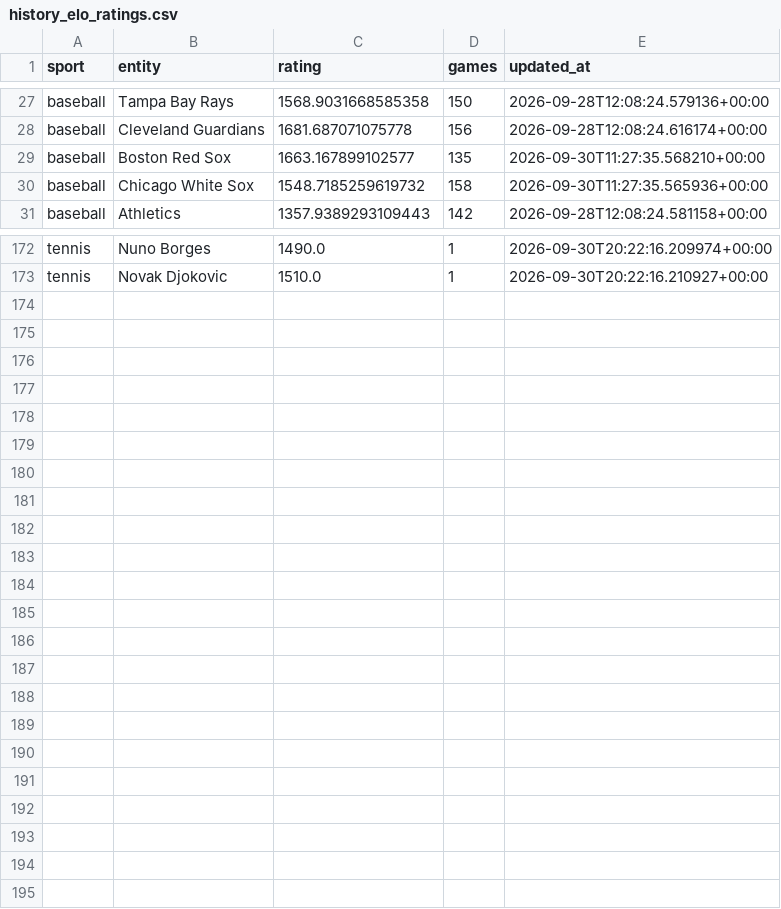
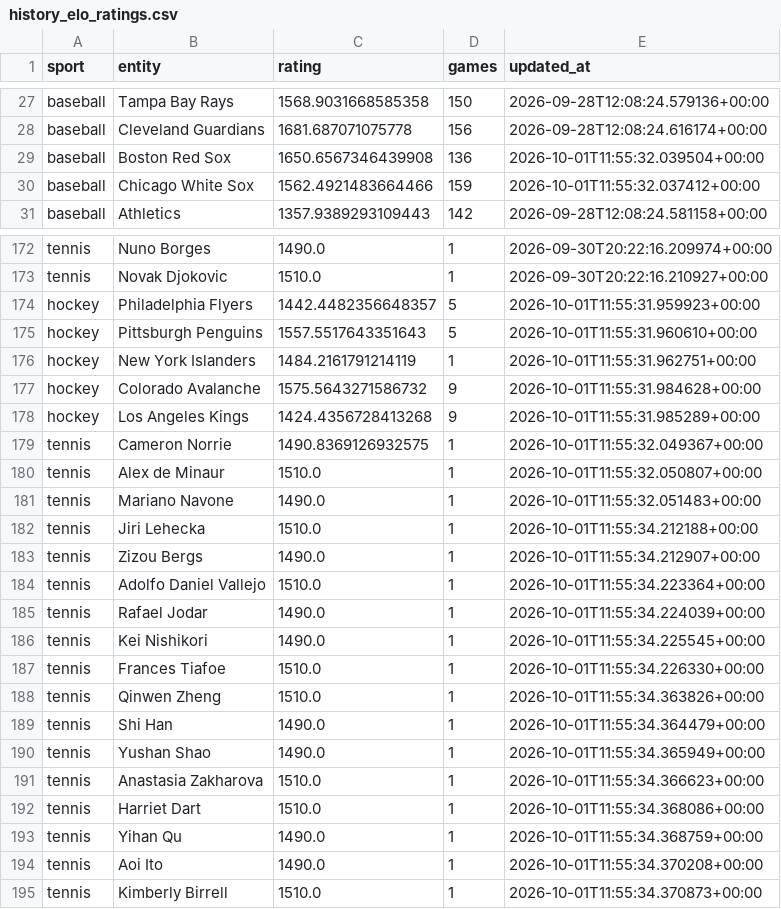
Before and after one commit to marianmatus73-dot/Futbal_dnes, a CSV file: exports/history_elo_ratings.csv, drawn as a sheet; only a part is shown, gaps mark what is left out; the diff covers the shown part only.

```diff
--- a/exports/history_elo_ratings.csv
+++ b/exports/history_elo_ratings.csv
@@ -28,4 +28,4 @@ baseball,Tampa Bay Rays,1568.9031668585358,150,2026-09-28T12:08:24.579136+00:00
 baseball,Cleveland Guardians,1681.687071075778,156,2026-09-28T12:08:24.616174+00:00
-baseball,Boston Red Sox,1663.167899102577,135,2026-09-30T11:27:35.568210+00:00
-baseball,Chicago White Sox,1548.7185259619732,158,2026-09-30T11:27:35.565936+00:00
+baseball,Boston Red Sox,1650.6567346439908,136,2026-10-01T11:55:32.039504+00:00
+baseball,Chicago White Sox,1562.4921483664466,159,2026-10-01T11:55:32.037412+00:00
 baseball,Athletics,1357.9389293109443,142,2026-09-28T12:08:24.581158+00:00
@@ -173 +173,23 @@ tennis,Nuno Borges,1490.0,1,2026-09-30T20:22:16.209974+00:00
 tennis,Novak Djokovic,1510.0,1,2026-09-30T20:22:16.210927+00:00
+hockey,Philadelphia Flyers,1442.4482356648357,5,2026-10-01T11:55:31.959923+00:00
+hockey,Pittsburgh Penguins,1557.5517643351643,5,2026-10-01T11:55:31.960610+00:00
+hockey,New York Islanders,1484.2161791214119,1,2026-10-01T11:55:31.962751+00:00
+hockey,Colorado Avalanche,1575.5643271586732,9,2026-10-01T11:55:31.984628+00:00
+hockey,Los Angeles Kings,1424.4356728413268,9,2026-10-01T11:55:31.985289+00:00
+tennis,Cameron Norrie,1490.8369126932575,1,2026-10-01T11:55:32.049367+00:00
+tennis,Alex de Minaur,1510.0,1,2026-10-01T11:55:32.050807+00:00
+tennis,Mariano Navone,1490.0,1,2026-10-01T11:55:32.051483+00:00
+tennis,Jiri Lehecka,1510.0,1,2026-10-01T11:55:34.212188+00:00
+tennis,Zizou Bergs,1490.0,1,2026-10-01T11:55:34.212907+00:00
+tennis,Adolfo Daniel Vallejo,1510.0,1,2026-10-01T11:55:34.223364+00:00
+tennis,Rafael Jodar,1490.0,1,2026-10-01T11:55:34.224039+00:00
+tennis,Kei Nishikori,1490.0,1,2026-10-01T11:55:34.225545+00:00
+tennis,Frances Tiafoe,1510.0,1,2026-10-01T11:55:34.226330+00:00
+tennis,Qinwen Zheng,1510.0,1,2026-10-01T11:55:34.363826+00:00
+tennis,Shi Han,1490.0,1,2026-10-01T11:55:34.364479+00:00
+tennis,Yushan Shao,1490.0,1,2026-10-01T11:55:34.365949+00:00
+tennis,Anastasia Zakharova,1510.0,1,2026-10-01T11:55:34.366623+00:00
+tennis,Harriet Dart,1510.0,1,2026-10-01T11:55:34.368086+00:00
+tennis,Yihan Qu,1490.0,1,2026-10-01T11:55:34.368759+00:00
+tennis,Aoi Ito,1490.0,1,2026-10-01T11:55:34.370208+00:00
+tennis,Kimberly Birrell,1510.0,1,2026-10-01T11:55:34.370873+00:00
```
Also changed, not shown: 24 edited cells elsewhere in this file, exports/history_football_clv_audit.csv, exports/history_football_market_snapshots_v14.csv, 52 other files.
